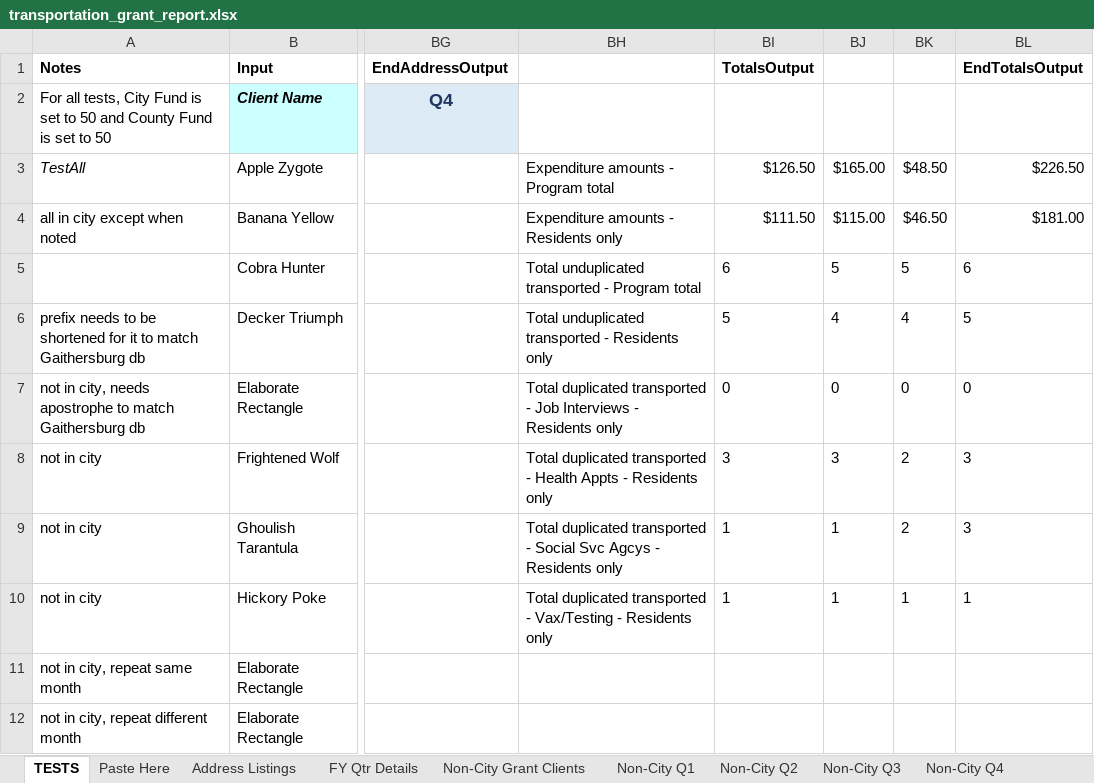
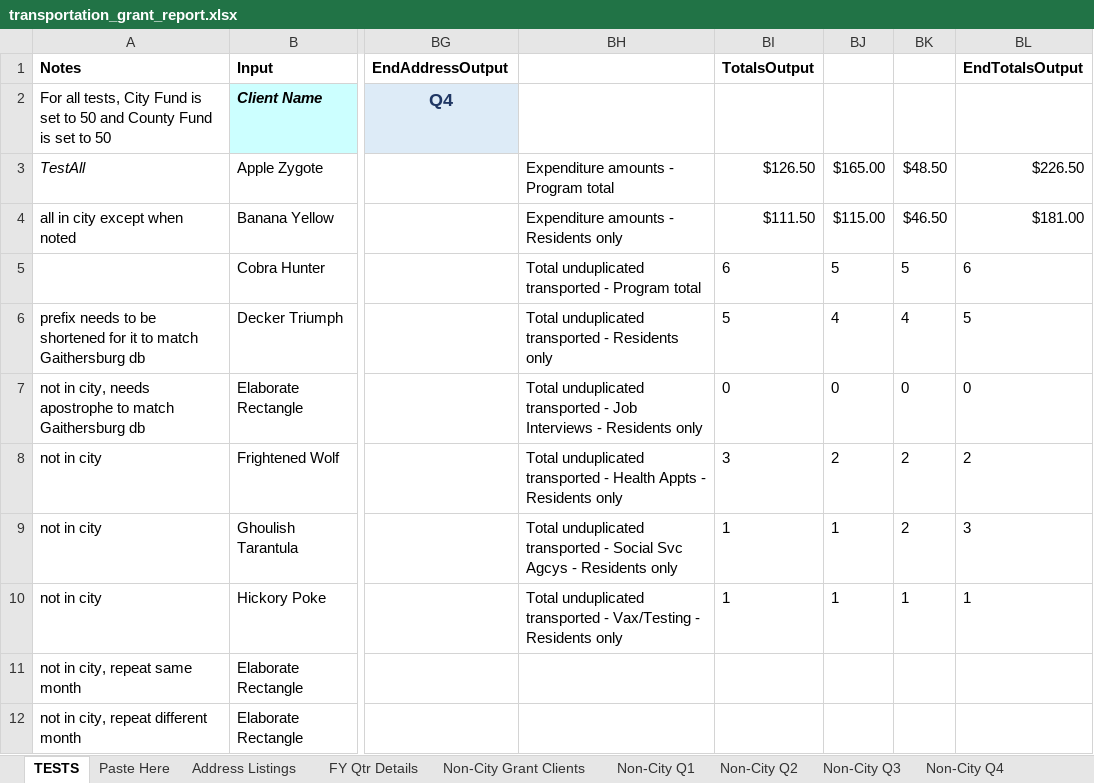
Before and after one commit to Gaithersburg-HELP/transportation_grant_report, an Excel workbook: transportation_grant_report.xlsx, sheet TESTS, drawn as a sheet; only a part is shown, gaps mark what is left out; values as stored, in another font and other column widths than the file's, no borders; charts and pictures not drawn; the diff names each change by its address in the sheet, - before the commit and + after, or states it on an @@ line.

Commit message:
update test and address listings for unduplicated category totals

```diff
--- a/transportation_grant_report.xlsx (sheet TESTS)
+++ b/transportation_grant_report.xlsx (sheet TESTS)
-BH7: Total duplicated transported -…
+BH7: Total unduplicated transported -…
-BH8: Total duplicated transported -…
+BH8: Total unduplicated transported -…
-BJ8: 3
+BJ8: 2
-BL8: 3
+BL8: 2
-BH9: Total duplicated transported -…
+BH9: Total unduplicated transported -…
-BH10: Total duplicated transported -…
+BH10: Total unduplicated transported -…
```
Also changed, not shown: sheet FY Qtr Details, sheet Paste Here, charts or pictures.
